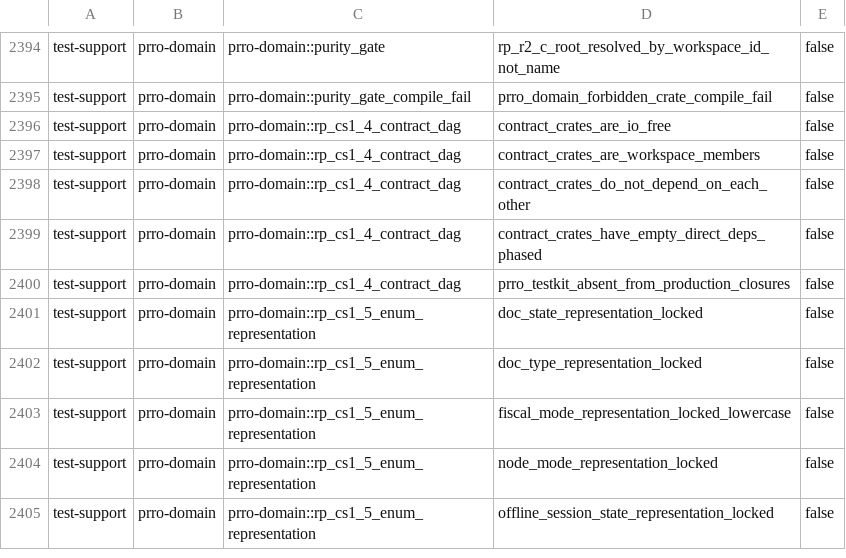
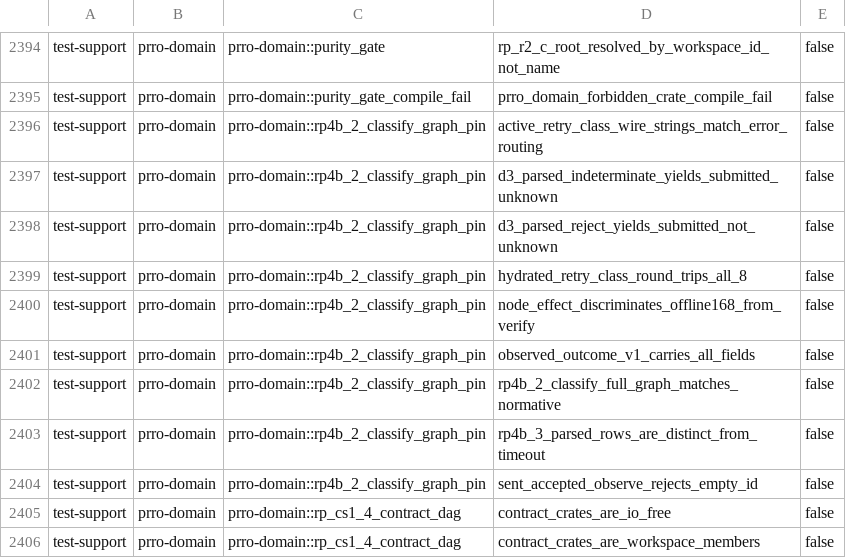
Before and after one commit to Setter1981/PRRO_GATE, a TSV file: docs/cs1r/inventory/manifest.test-support.tsv, drawn as a sheet; only a part is shown, gaps mark what is left out; the shorter side is filled out with more unchanged rows.

```diff
--- a/docs/cs1r/inventory/manifest.test-support.tsv
+++ b/docs/cs1r/inventory/manifest.test-support.tsv
@@ -2395,2 +2395,11 @@ test-support	prro-domain	prro-domain::purity_gate	rp_r2_c_root_resolved_by_works
 test-support	prro-domain	prro-domain::purity_gate_compile_fail	prro_domain_forbidden_crate_compile_fail	false
+test-support	prro-domain	prro-domain::rp4b_2_classify_graph_pin	active_retry_class_wire_strings_match_error_routing	false
+test-support	prro-domain	prro-domain::rp4b_2_classify_graph_pin	d3_parsed_indeterminate_yields_submitted_unknown	false
+test-support	prro-domain	prro-domain::rp4b_2_classify_graph_pin	d3_parsed_reject_yields_submitted_not_unknown	false
+test-support	prro-domain	prro-domain::rp4b_2_classify_graph_pin	hydrated_retry_class_round_trips_all_8	false
+test-support	prro-domain	prro-domain::rp4b_2_classify_graph_pin	node_effect_discriminates_offline168_from_verify	false
+test-support	prro-domain	prro-domain::rp4b_2_classify_graph_pin	observed_outcome_v1_carries_all_fields	false
+test-support	prro-domain	prro-domain::rp4b_2_classify_graph_pin	rp4b_2_classify_full_graph_matches_normative	false
+test-support	prro-domain	prro-domain::rp4b_2_classify_graph_pin	rp4b_3_parsed_rows_are_distinct_from_timeout	false
+test-support	prro-domain	prro-domain::rp4b_2_classify_graph_pin	sent_accepted_observe_rejects_empty_id	false
 test-support	prro-domain	prro-domain::rp_cs1_4_contract_dag	contract_crates_are_io_free	false
```
Also changed, not shown: docs/cs1r/inventory/manifest.live-dps.tsv, 4 other files.
